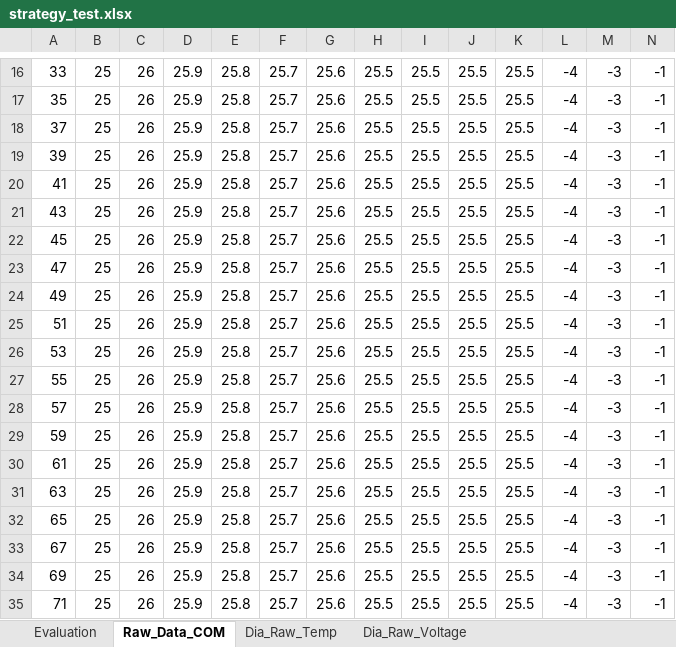
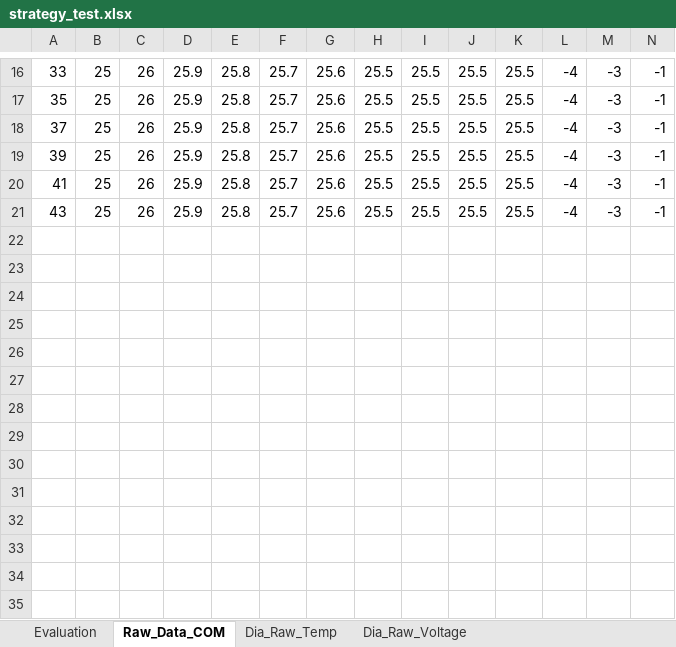
Before and after one commit to Nero-Wf/Calorimetry, an Excel workbook: strategy_test.xlsx, sheet Raw_Data_COM, drawn as a sheet; only a part is shown, gaps mark what is left out; values as stored, in another font and other column widths than the file's, no borders; rows hold the shown columns only; the diff names each change by its address in the sheet, - before the commit and + after, or states it on an @@ line.

```diff
--- a/strategy_test.xlsx (sheet Raw_Data_COM)
+++ b/strategy_test.xlsx (sheet Raw_Data_COM)
-row 22: 45 | 25 | 26 | 25.9 | 25.8 | 25.7 | 25.6 | 25.5 | 25.5 | 25.5 | 25.5 | -4 | -3 | -1
-row 23: 47 | 25 | 26 | 25.9 | 25.8 | 25.7 | 25.6 | 25.5 | 25.5 | 25.5 | 25.5 | -4 | -3 | -1
-row 24: 49 | 25 | 26 | 25.9 | 25.8 | 25.7 | 25.6 | 25.5 | 25.5 | 25.5 | 25.5 | -4 | -3 | -1
-row 25: 51 | 25 | 26 | 25.9 | 25.8 | 25.7 | 25.6 | 25.5 | 25.5 | 25.5 | 25.5 | -4 | -3 | -1
-row 26: 53 | 25 | 26 | 25.9 | 25.8 | 25.7 | 25.6 | 25.5 | 25.5 | 25.5 | 25.5 | -4 | -3 | -1
-row 27: 55 | 25 | 26 | 25.9 | 25.8 | 25.7 | 25.6 | 25.5 | 25.5 | 25.5 | 25.5 | -4 | -3 | -1
-row 28: 57 | 25 | 26 | 25.9 | 25.8 | 25.7 | 25.6 | 25.5 | 25.5 | 25.5 | 25.5 | -4 | -3 | -1
-row 29: 59 | 25 | 26 | 25.9 | 25.8 | 25.7 | 25.6 | 25.5 | 25.5 | 25.5 | 25.5 | -4 | -3 | -1
-row 30: 61 | 25 | 26 | 25.9 | 25.8 | 25.7 | 25.6 | 25.5 | 25.5 | 25.5 | 25.5 | -4 | -3 | -1
-row 31: 63 | 25 | 26 | 25.9 | 25.8 | 25.7 | 25.6 | 25.5 | 25.5 | 25.5 | 25.5 | -4 | -3 | -1
-row 32: 65 | 25 | 26 | 25.9 | 25.8 | 25.7 | 25.6 | 25.5 | 25.5 | 25.5 | 25.5 | -4 | -3 | -1
-row 33: 67 | 25 | 26 | 25.9 | 25.8 | 25.7 | 25.6 | 25.5 | 25.5 | 25.5 | 25.5 | -4 | -3 | -1
-row 34: 69 | 25 | 26 | 25.9 | 25.8 | 25.7 | 25.6 | 25.5 | 25.5 | 25.5 | 25.5 | -4 | -3 | -1
-row 35: 71 | 25 | 26 | 25.9 | 25.8 | 25.7 | 25.6 | 25.5 | 25.5 | 25.5 | 25.5 | -4 | -3 | -1
```
Also changed, not shown: sheet Evaluation, charts or pictures, 1 other file.
